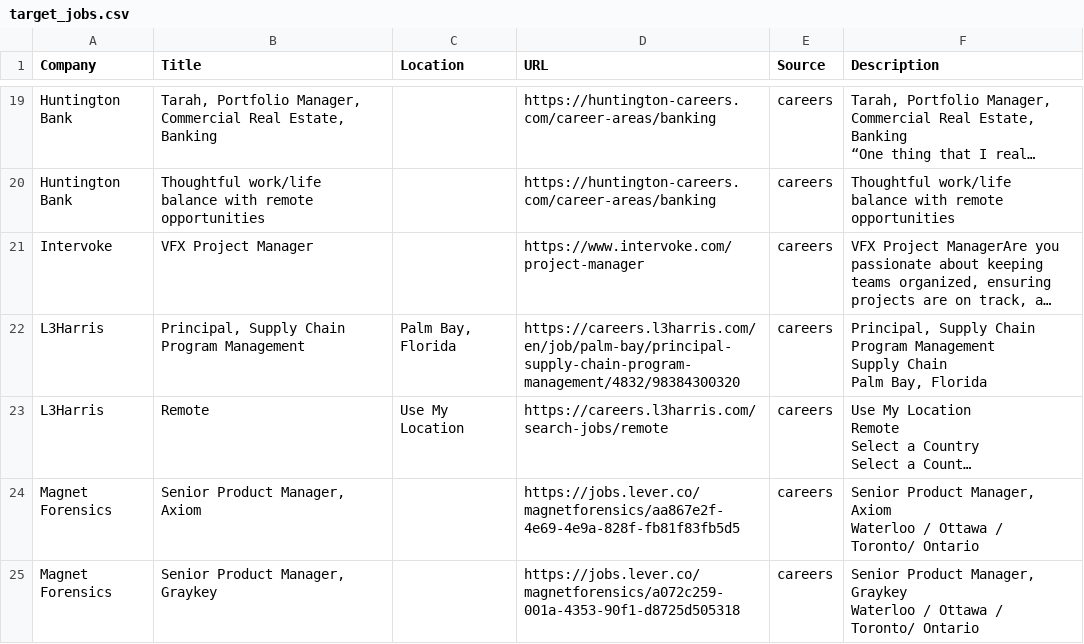
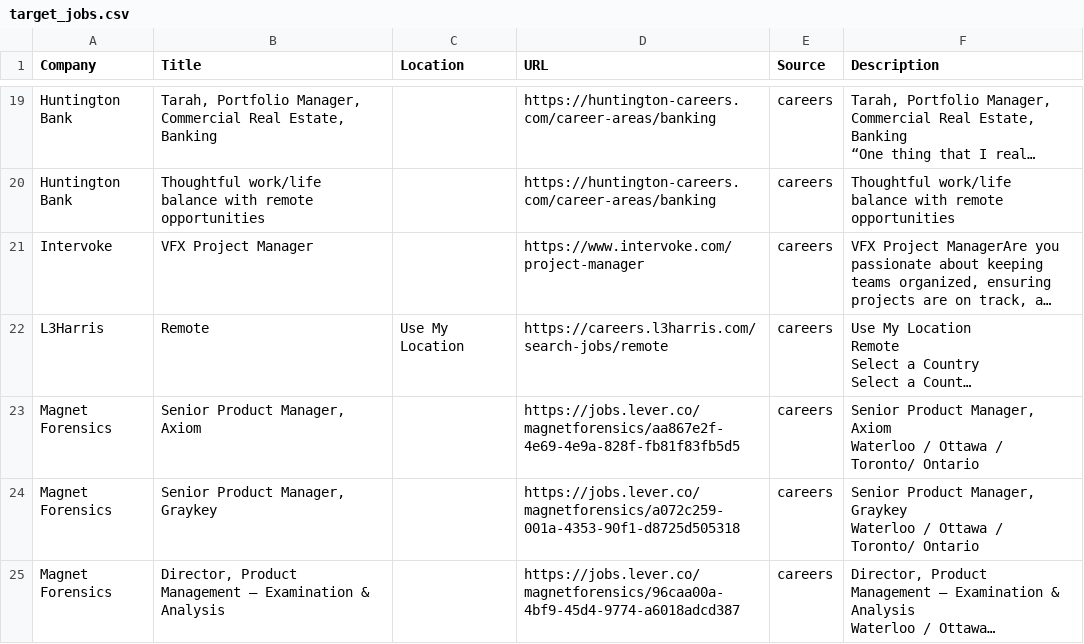
Before and after one commit to starstead/job-scraper, a CSV file: results/target_jobs.csv, drawn as a sheet; only a part is shown, gaps mark what is left out; the shorter side is filled out with more unchanged rows; long unchanged cells end in …; removed rows and columns are numbered as before the commit, all else as after; ↵ is a line break in a cell; the diff covers the shown part only; the diff names each change by its address in the sheet, - before the commit and + after, or states it on an @@ line.

```diff
--- a/results/target_jobs.csv
+++ b/results/target_jobs.csv
-row 22: L3Harris | Principal, Supply Chain Program Management | Palm Bay, Florida | https://careers.l3harris.com/en/job/palm-bay/principal-supply-chain-program-management/4832/98384300320 | careers | Principal, Supply Chain Program Management ↵ Supply Chain ↵ Palm Bay, Florida
```
Also changed, not shown: 1 added row, 1 removed row and 2 edited cells elsewhere in this file, 1 other file.
